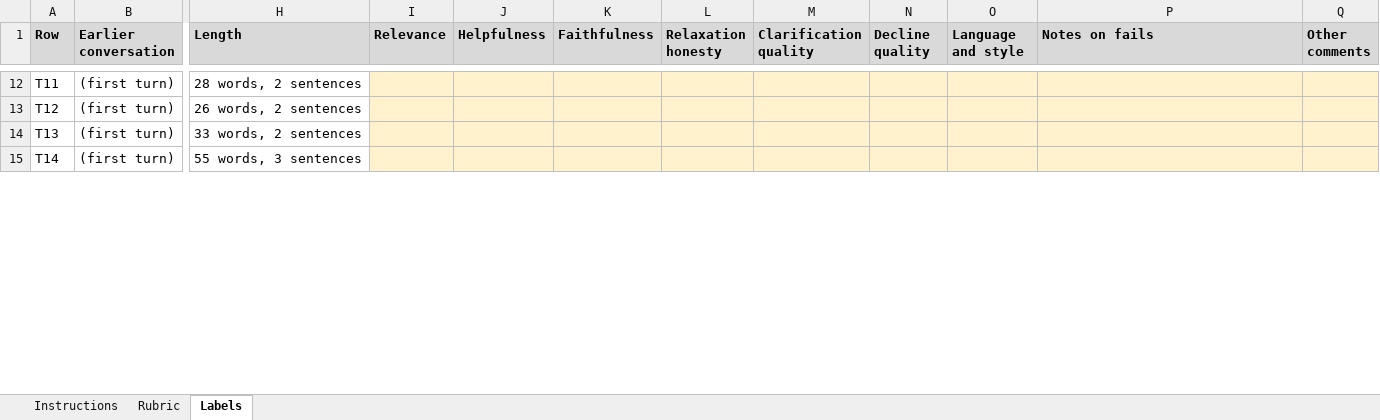
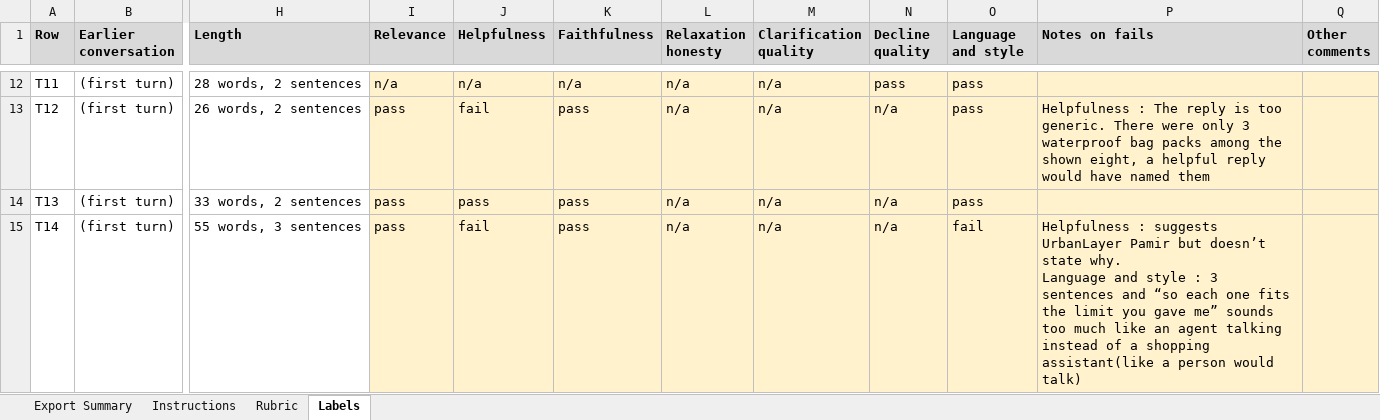
Before and after one commit to kumaranupam-personal/ai_shopping_assistant, an Excel workbook: backend/evals/labels/labeling-sheet.xlsx, sheet Labels, drawn as a sheet; only a part is shown, gaps mark what is left out; values as stored, in another font and other column widths than the file's, no borders; ↵ is a line break in a cell; the diff covers the shown part only; the diff names each change by its address in the sheet, - before the commit and + after, or states it on an @@ line.

Commit message:
human labels for all 60 rows of the judge labeling sheet

```diff
--- a/backend/evals/labels/labeling-sheet.xlsx (sheet Labels)
+++ b/backend/evals/labels/labeling-sheet.xlsx (sheet Labels)
+sheet tab: Export Summary
-I12 (Relevance): (empty)
+I12 (Relevance): n/a
-J12 (Helpfulness): (empty)
+J12 (Helpfulness): n/a
-K12 (Faithfulness): (empty)
+K12 (Faithfulness): n/a
-L12:L15 (Relaxation honesty): (empty)
+L12:L15 (Relaxation honesty): n/a
-M12:M15 (Clarification quality): (empty)
+M12:M15 (Clarification quality): n/a
-N12 (Decline quality): (empty)
+N12 (Decline quality): pass
-O12:O14 (Language and style): (empty)
+O12:O14 (Language and style): pass
-I13:I15 (Relevance): (empty)
+I13:I15 (Relevance): pass
-J13 (Helpfulness): (empty)
+J13 (Helpfulness): fail
-K13:K15 (Faithfulness): (empty)
+K13:K15 (Faithfulness): pass
-N13:N15 (Decline quality): (empty)
+N13:N15 (Decline quality): n/a
-P13 (Notes on fails): (empty)
+P13 (Notes on fails): Helpfulness : The reply is too generic. There were only 3 waterproof bag packs among the shown eight, a helpful reply would have named them
-J14 (Helpfulness): (empty)
+J14 (Helpfulness): pass
-J15 (Helpfulness): (empty)
+J15 (Helpfulness): fail
-O15 (Language and style): (empty)
+O15 (Language and style): fail
-P15 (Notes on fails): (empty)
+P15 (Notes on fails): Helpfulness : suggests UrbanLayer Pamir but doesn’t state why. ↵ Language and style : 3 sentences and “so each one fits the limit you gave me” sounds too much like an agent talking instead of a shopping assistant(like a person would talk)
```
Also changed, not shown: 412 edited cells elsewhere in this sheet.
